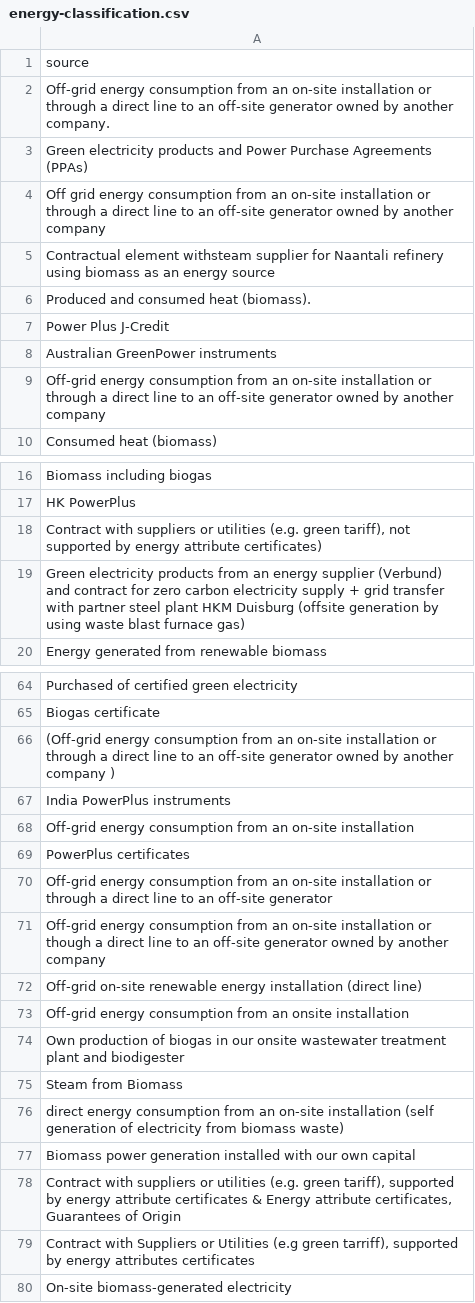
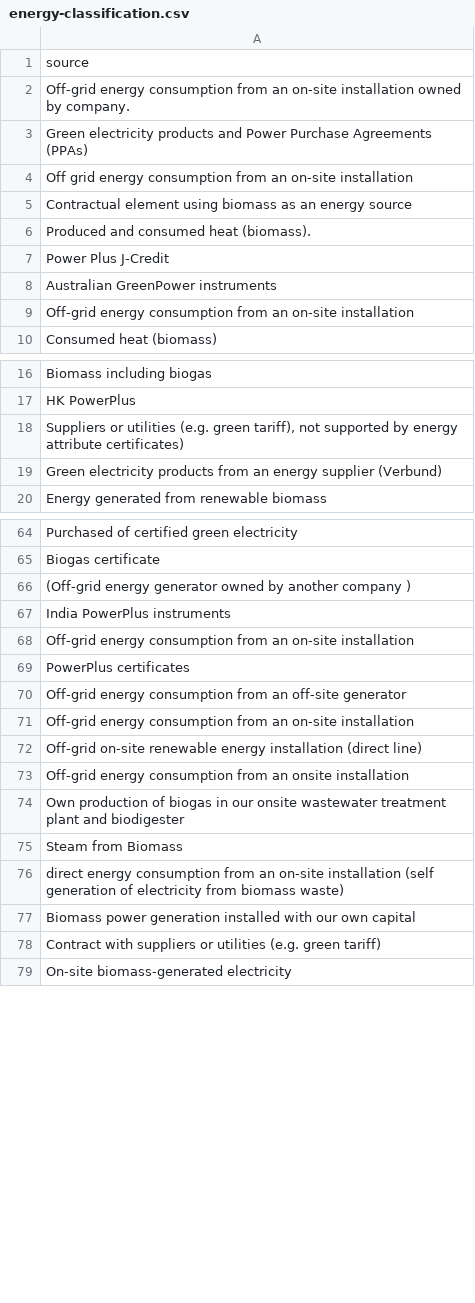
Before and after one commit to sandeepmj/datasets, a CSV file: regex/energy-classification.csv, drawn as a sheet; only a part is shown, gaps mark what is left out; the diff covers the shown part only.

```diff
--- a/regex/energy-classification.csv
+++ b/regex/energy-classification.csv
@@ -1,6 +1,6 @@
 source
- Off-grid energy consumption from an on-site installation or through a direct line to an off-site generator owned by another company.
+ Off-grid energy consumption from an on-site installation  owned by  company.
 Green electricity products  and Power Purchase Agreements (PPAs)
-Off grid energy consumption from an on-site  installation or through a direct line to an off-site  generator owned by another company
-Contractual element withsteam supplier for Naantali refinery using biomass as an energy source
+Off grid energy consumption from an on-site  installation
+Contractual element using biomass as an energy source
 Produced and consumed heat (biomass).
@@ -8,3 +8,3 @@ Power Plus J-Credit
 Australian GreenPower instruments
-Off-grid energy consumption from an on-site installation or through a direct line to an off-site generator owned by another company
+Off-grid energy consumption from an on-site installation
 Consumed heat (biomass)
@@ -17,4 +17,4 @@ Biomass including biogas
 HK PowerPlus
-"Contract with suppliers or utilities (e.g. green tariff), not supported by energy attribute certificates)"
-Green electricity products from an energy supplier (Verbund) and contract for zero carbon electricity supply + grid transfer with partner steel plant HKM Duisburg (offsite generation by using waste blast furnace gas)
+"Suppliers or utilities (e.g. green tariff), not supported by energy attribute certificates)"
+Green electricity products from an energy supplier (Verbund)
 Energy generated from renewable biomass
@@ -65,3 +65,3 @@ Purchased of certified green electricity
 Biogas certificate
-(Off-grid energy consumption from an on-site installation or through a direct line to an off-site generator owned by another company )
+(Off-grid energy generator owned by another company )
 India PowerPlus instruments
@@ -69,4 +69,4 @@ Off-grid energy consumption from an on-site installation
 PowerPlus certificates
-Off-grid energy consumption from an on-site installation or through a direct line to an off-site generator
-Off-grid energy consumption from an on-site installation or though a direct line to an off-site generator owned by another company
+Off-grid energy consumption from an off-site generator
+Off-grid energy consumption from an on-site installation
 Off-grid on-site renewable energy installation (direct line)
@@ -77,4 +77,3 @@ direct energy consumption from an on-site installation (self generation of elect
 Biomass power generation installed with our own capital
-"Contract  with suppliers or utilities (e.g. green tariff), supported by energy attribute certificates  & Energy attribute certificates, Guarantees of Origin"
-"Contract with Suppliers or Utilities (e.g green tarriff), supported by energy attributes certificates"
+Contract  with suppliers or utilities (e.g. green tariff)
 On-site biomass-generated electricity
```
Also changed, not shown: 12 edited cells elsewhere in this file.
